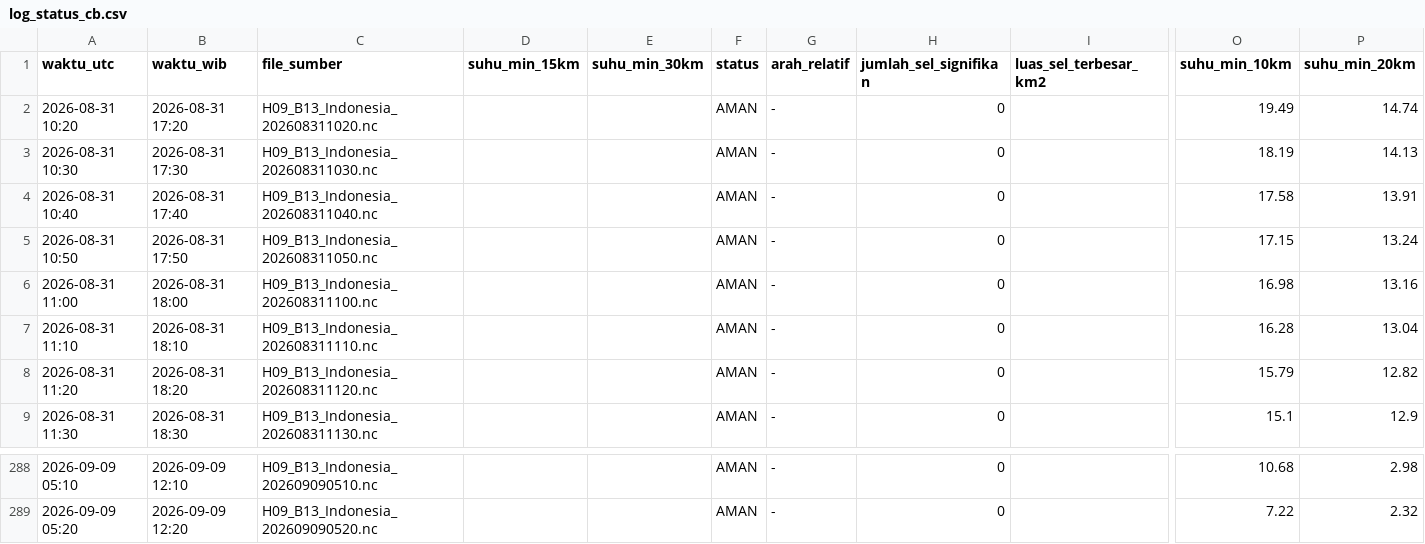
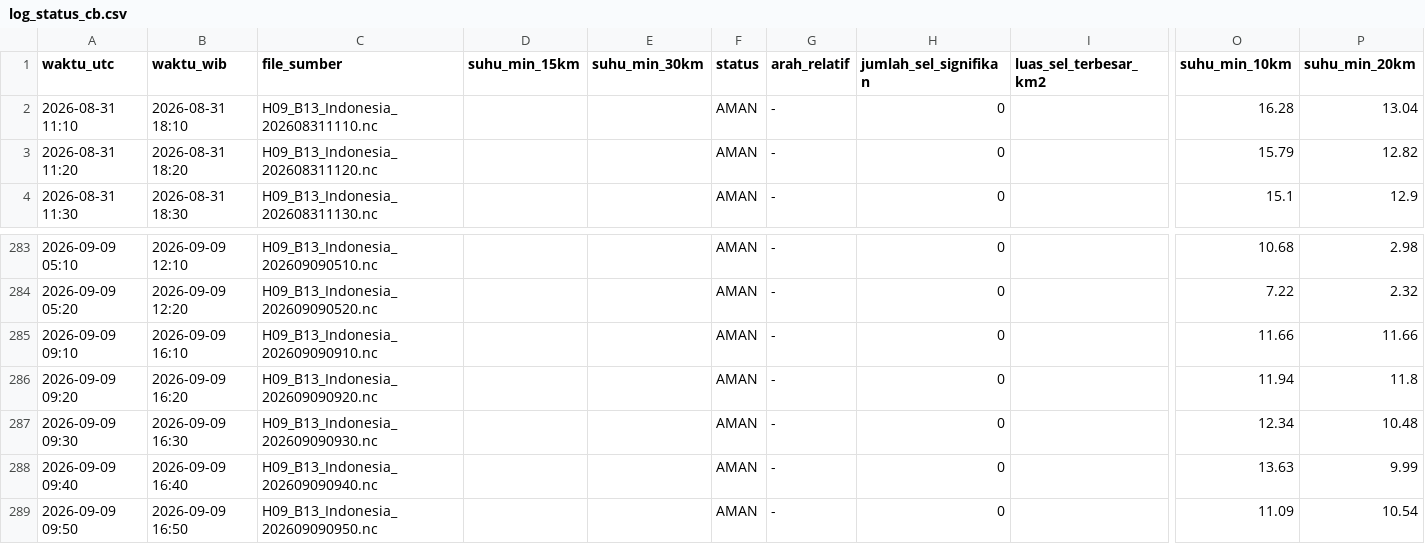
Before and after one commit to septiadiyudhi-cmd/ews-ketapang, a CSV file: Satelit/log_status_cb.csv, drawn as a sheet; only a part is shown, gaps mark what is left out; removed rows and columns are numbered as before the commit, all else as after; rows hold the shown columns only; the diff names each change by its address in the sheet, - before the commit and + after, or states it on an @@ line.

```diff
--- a/Satelit/log_status_cb.csv
+++ b/Satelit/log_status_cb.csv
-row 2: 2026-08-31 10:20 | 2026-08-31 17:20 | H09_B13_Indonesia_202608311020.nc |  |  | AMAN | - | 0 |  | 19.49 | 14.74
-row 3: 2026-08-31 10:30 | 2026-08-31 17:30 | H09_B13_Indonesia_202608311030.nc |  |  | AMAN | - | 0 |  | 18.19 | 14.13
-row 4: 2026-08-31 10:40 | 2026-08-31 17:40 | H09_B13_Indonesia_202608311040.nc |  |  | AMAN | - | 0 |  | 17.58 | 13.91
-row 5: 2026-08-31 10:50 | 2026-08-31 17:50 | H09_B13_Indonesia_202608311050.nc |  |  | AMAN | - | 0 |  | 17.15 | 13.24
-row 6: 2026-08-31 11:00 | 2026-08-31 18:00 | H09_B13_Indonesia_202608311100.nc |  |  | AMAN | - | 0 |  | 16.98 | 13.16
+row 285: 2026-09-09 09:10 | 2026-09-09 16:10 | H09_B13_Indonesia_202609090910.nc |  |  | AMAN | - | 0 |  | 11.66 | 11.66
+row 286: 2026-09-09 09:20 | 2026-09-09 16:20 | H09_B13_Indonesia_202609090920.nc |  |  | AMAN | - | 0 |  | 11.94 | 11.8
+row 287: 2026-09-09 09:30 | 2026-09-09 16:30 | H09_B13_Indonesia_202609090930.nc |  |  | AMAN | - | 0 |  | 12.34 | 10.48
+row 288: 2026-09-09 09:40 | 2026-09-09 16:40 | H09_B13_Indonesia_202609090940.nc |  |  | AMAN | - | 0 |  | 13.63 | 9.99
+row 289: 2026-09-09 09:50 | 2026-09-09 16:50 | H09_B13_Indonesia_202609090950.nc |  |  | AMAN | - | 0 |  | 11.09 | 10.54
```
Also changed, not shown: 55 other files.
